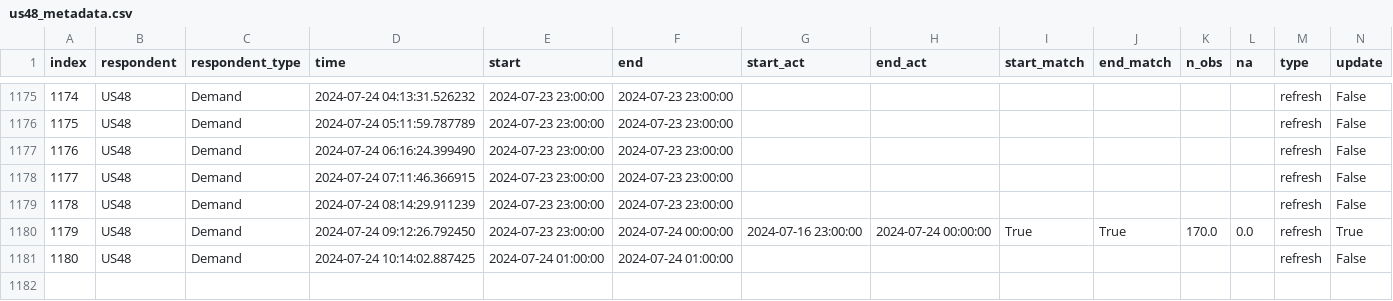
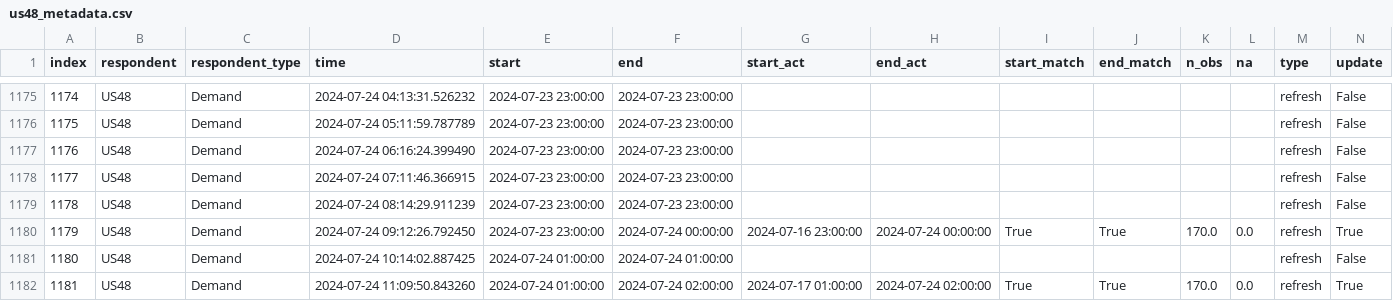
Before and after one commit to RamiKrispin/eia-poc, a CSV file: data/us48_metadata.csv, drawn as a sheet; only a part is shown, gaps mark what is left out; rows hold the shown columns only; the diff names each change by its address in the sheet, - before the commit and + after, or states it on an @@ line.

Commit message:
Auto update of the data

```diff
--- a/data/us48_metadata.csv
+++ b/data/us48_metadata.csv
+row 1182: 1181 | US48 | Demand | 2024-07-24 11:09:50.843260 | 2024-07-24 01:00:00 | 2024-07-24 02:00:00 | 2024-07-17 01:00:00 | 2024-07-24 02:00:00 | True | True | 170.0 | 0.0 | refresh | True
```
Also changed, not shown: data/fc48_metadata.csv, 4 other files.
